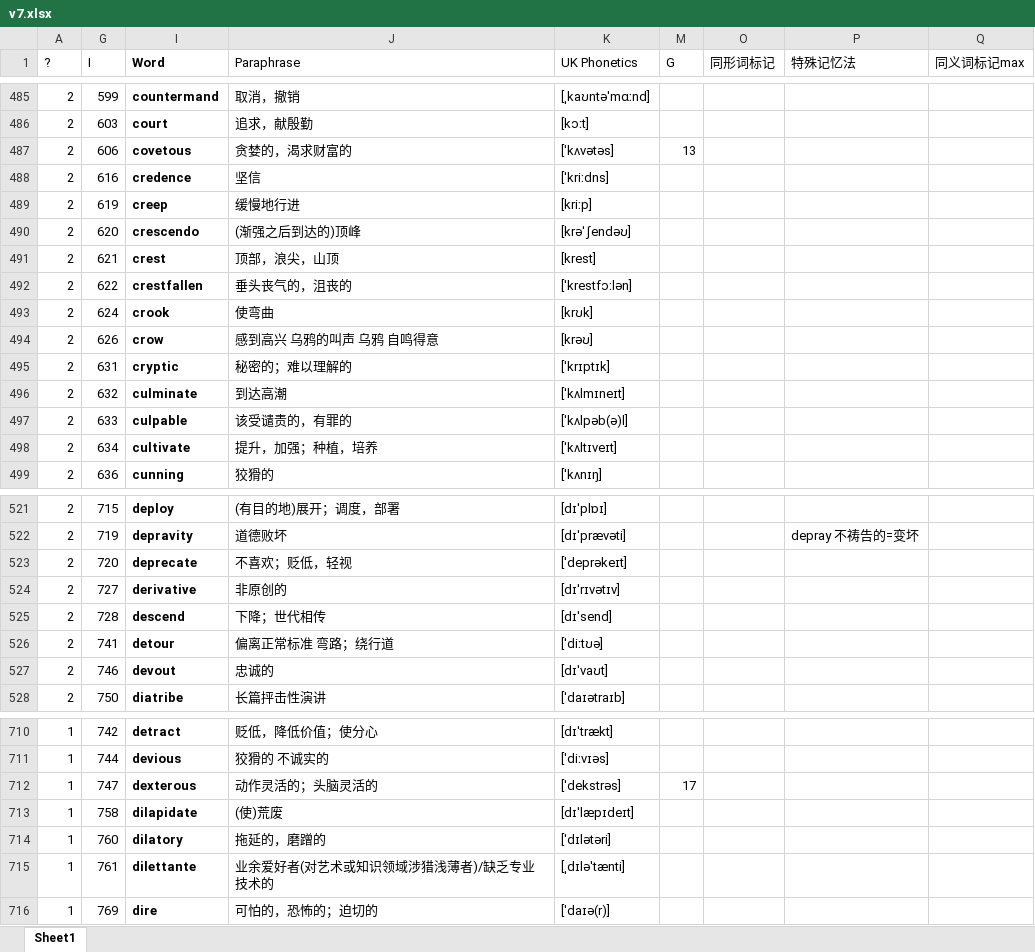
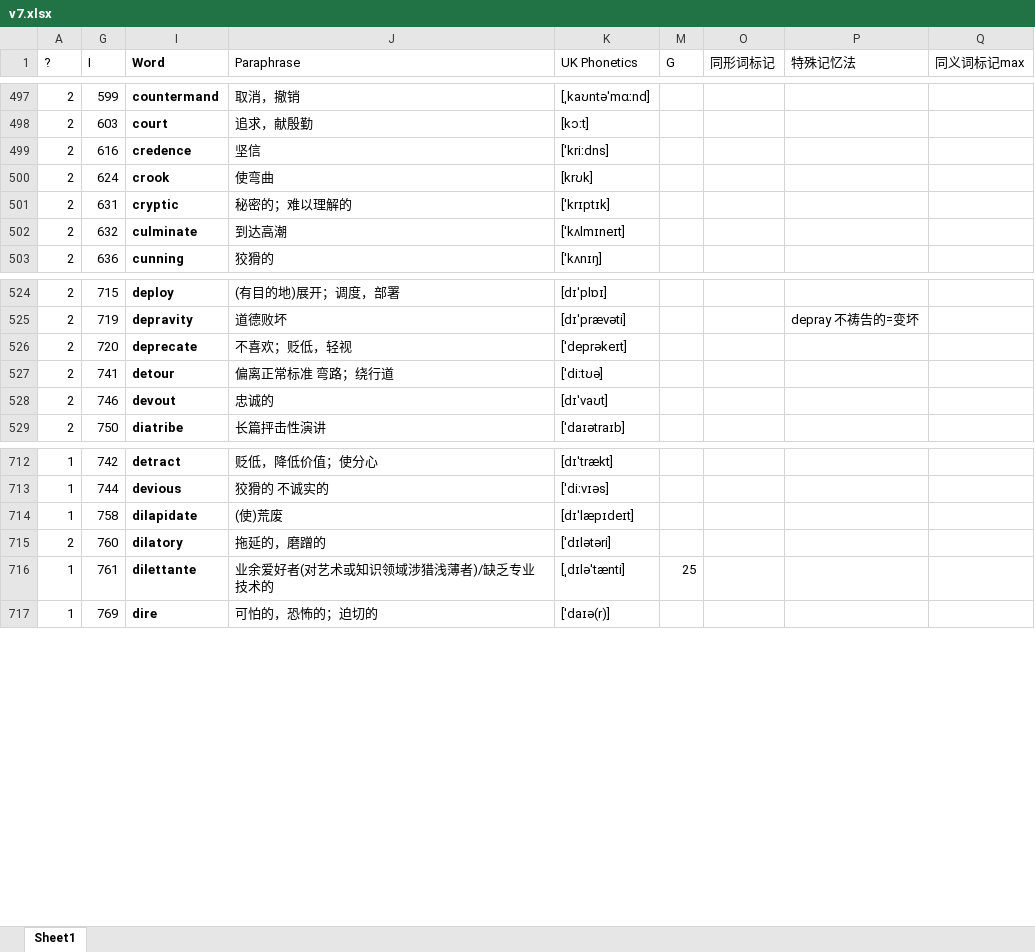
Before and after one commit to LifelongYuan/Kill_GRE, an Excel workbook: v7.xlsx, sheet Sheet1, drawn as a sheet; only a part is shown, gaps mark what is left out; values as stored, in another font and other column widths than the file's, no borders; conditional formats not drawn; removed rows and columns are numbered as before the commit, all else as after; the diff covers the shown part only; the diff names each change by its address in the sheet, - before the commit and + after, or states it on an @@ line.

Commit message:
24/9 revise intermediian

```diff
--- a/v7.xlsx (sheet Sheet1)
+++ b/v7.xlsx (sheet Sheet1)
@@ row 487 moved to row 368: 2 @@
-row 489: 2 | 619 | creep | 缓慢地行进 | [kriːp]
-row 490: 2 | 620 | crescendo | (渐强之后到达的)顶峰 | [krəˈʃendəʊ]
-row 491: 2 | 621 | crest | 顶部，浪尖，山顶 | [krest]
-row 492: 2 | 622 | crestfallen | 垂头丧气的，沮丧的 | [ˈkrestfɔːlən]
-row 494: 2 | 626 | crow | 感到高兴 乌鸦的叫声 乌鸦 自鸣得意 | [krəʊ]
-row 497: 2 | 633 | culpable | 该受谴责的，有罪的 | [ˈkʌlpəb(ə)l]
-row 498: 2 | 634 | cultivate | 提升，加强；种植，培养 | [ˈkʌltɪveɪt]
-row 524: 2 | 727 | derivative | 非原创的 | [dɪˈrɪvətɪv]
-row 525: 2 | 728 | descend | 下降；世代相传 | [dɪˈsend]
-row 712: 1 | 747 | dexterous | 动作灵活的；头脑灵活的 | [ˈdekstrəs] | 17
-A715 (?): 1
+A715 (?): 2
-M716 (G): (empty)
+M716 (G): 25
```
Also changed, not shown: 14 added rows, 4 removed rows, 55 moved rows and 76 edited cells elsewhere in this sheet, formulas that keep their value, hidden cells.
